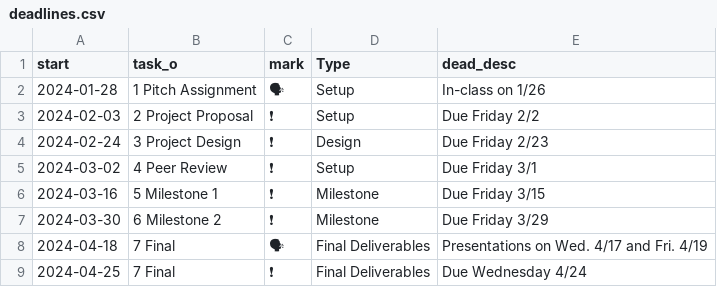
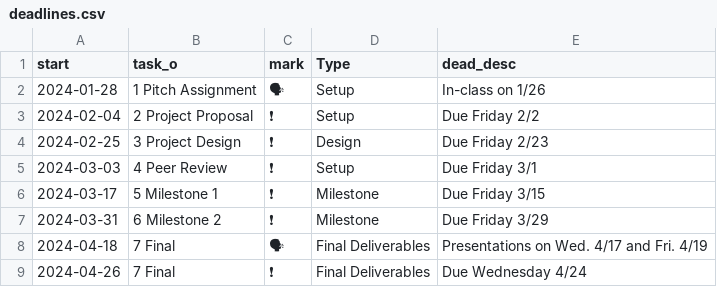
Before and after one commit to cwilson22/infovis-project-timeline, a CSV file: deadlines.csv, drawn as a sheet; the diff names each change by its address in the sheet, - before the commit and + after, or states it on an @@ line.

```diff
--- a/deadlines.csv
+++ b/deadlines.csv
-A3 (start): 2024-02-03
+A3 (start): 2024-02-04
-A4 (start): 2024-02-24
+A4 (start): 2024-02-25
-A5 (start): 2024-03-02
+A5 (start): 2024-03-03
-A6 (start): 2024-03-16
+A6 (start): 2024-03-17
-A7 (start): 2024-03-30
+A7 (start): 2024-03-31
-A9 (start): 2024-04-25
+A9 (start): 2024-04-26
```
Also changed, not shown: gantt.csv, 3 other files.
